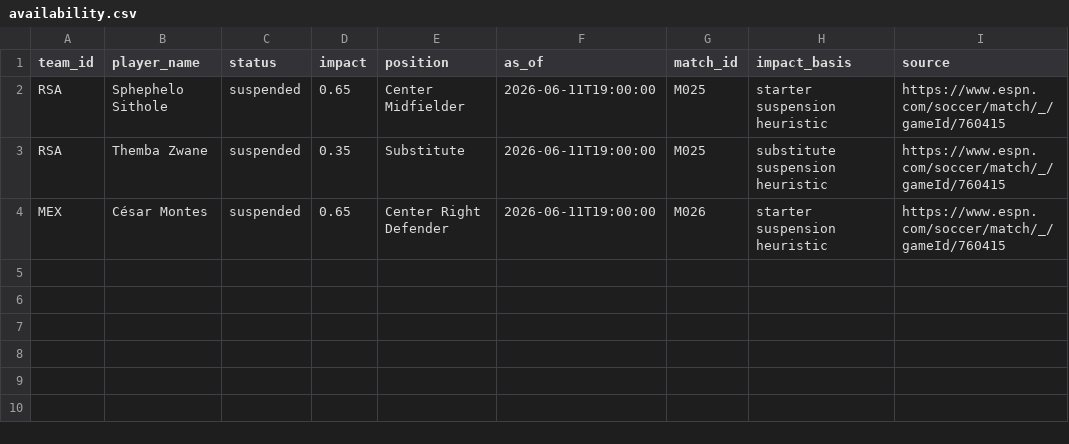
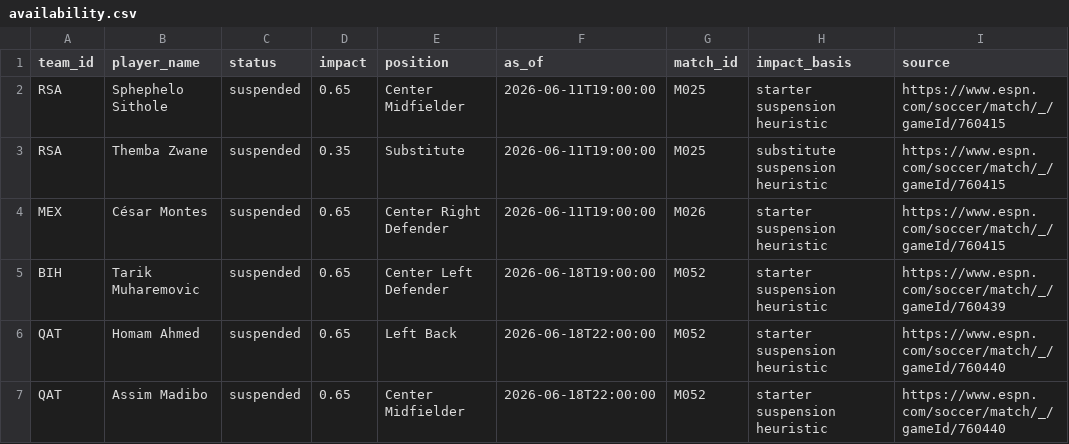
Before and after one commit to pascal-cloud-97/wm2026-tipper, a CSV file: data/world_cup_2026/availability.csv, drawn as a sheet.

```diff
--- a/data/world_cup_2026/availability.csv
+++ b/data/world_cup_2026/availability.csv
@@ -4 +4,4 @@ RSA,Themba Zwane,suspended,0.35,Substitute,2026-06-11T19:00:00,M025,substitute s
 MEX,César Montes,suspended,0.65,Center Right Defender,2026-06-11T19:00:00,M026,starter suspension heuristic,https://www.espn.com/soccer/match/_/gameId/760415
+BIH,Tarik Muharemovic,suspended,0.65,Center Left Defender,2026-06-18T19:00:00,M052,starter suspension heuristic,https://www.espn.com/soccer/match/_/gameId/760439
+QAT,Homam Ahmed,suspended,0.65,Left Back,2026-06-18T22:00:00,M052,starter suspension heuristic,https://www.espn.com/soccer/match/_/gameId/760440
+QAT,Assim Madibo,suspended,0.65,Center Midfielder,2026-06-18T22:00:00,M052,starter suspension heuristic,https://www.espn.com/soccer/match/_/gameId/760440
```
Also changed, not shown: data/world_cup_2026/historical_results.csv, data/world_cup_2026/match_events.csv, 4 other files.
